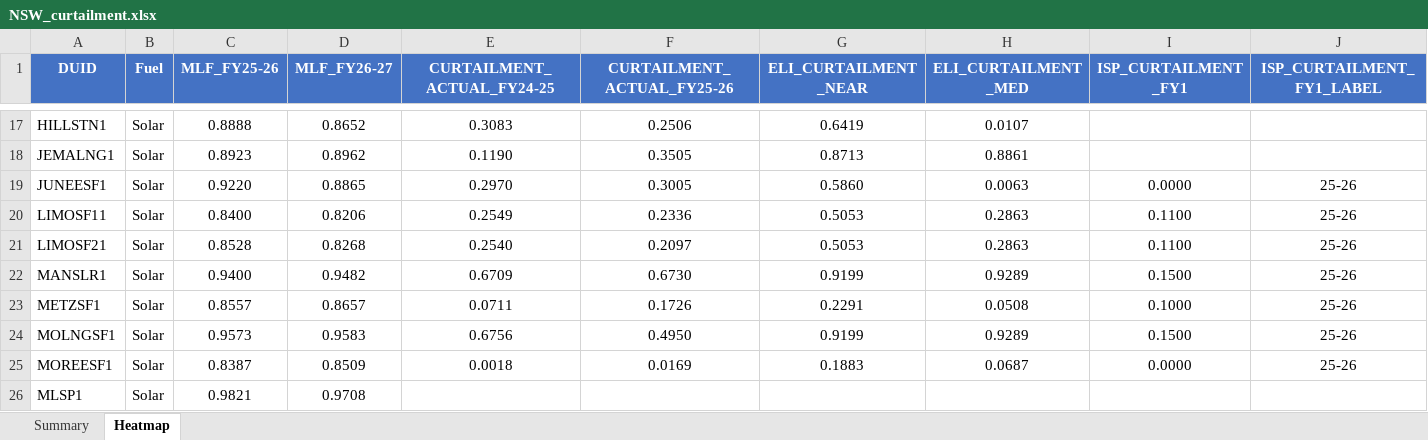
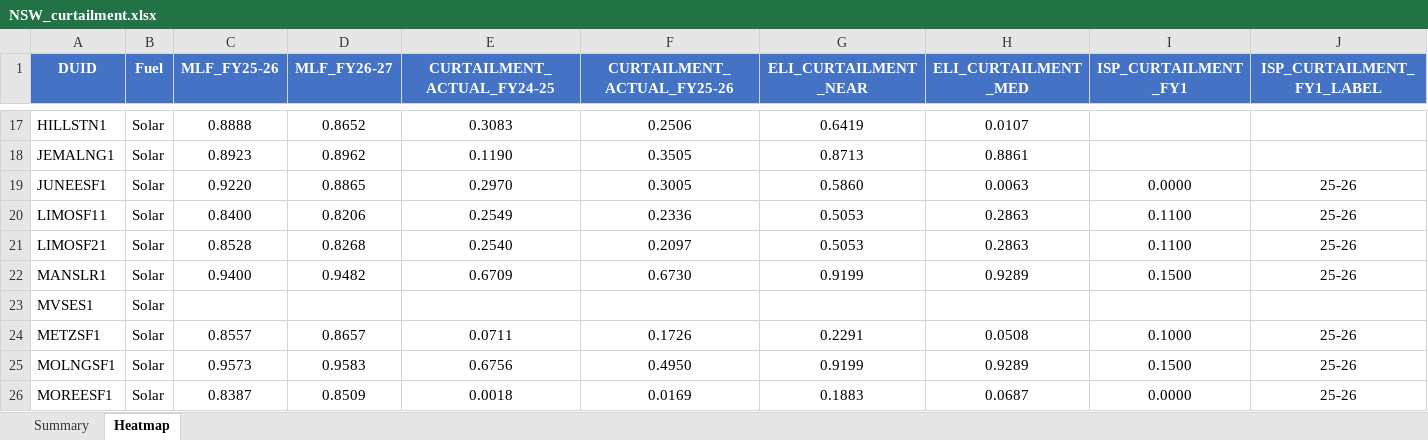
Before and after one commit to cutout-z/aemo-renewable-generator-dashboard, an Excel workbook: outputs/NSW_curtailment.xlsx, sheet Heatmap, drawn as a sheet; only a part is shown, gaps mark what is left out; the shorter side is filled out with more unchanged rows; values as stored, in another font and other column widths than the file's, no borders; conditional formats not drawn; rows hold the shown columns only; the diff names each change by its address in the sheet, - before the commit and + after, or states it on an @@ line.

```diff
--- a/outputs/NSW_curtailment.xlsx (sheet Heatmap)
+++ b/outputs/NSW_curtailment.xlsx (sheet Heatmap)
+row 23: MVSES1 | Solar
```
Also changed, not shown: sheet Summary, outputs/QLD_curtailment.xlsx, outputs/SA_curtailment.xlsx, 6 other files.
